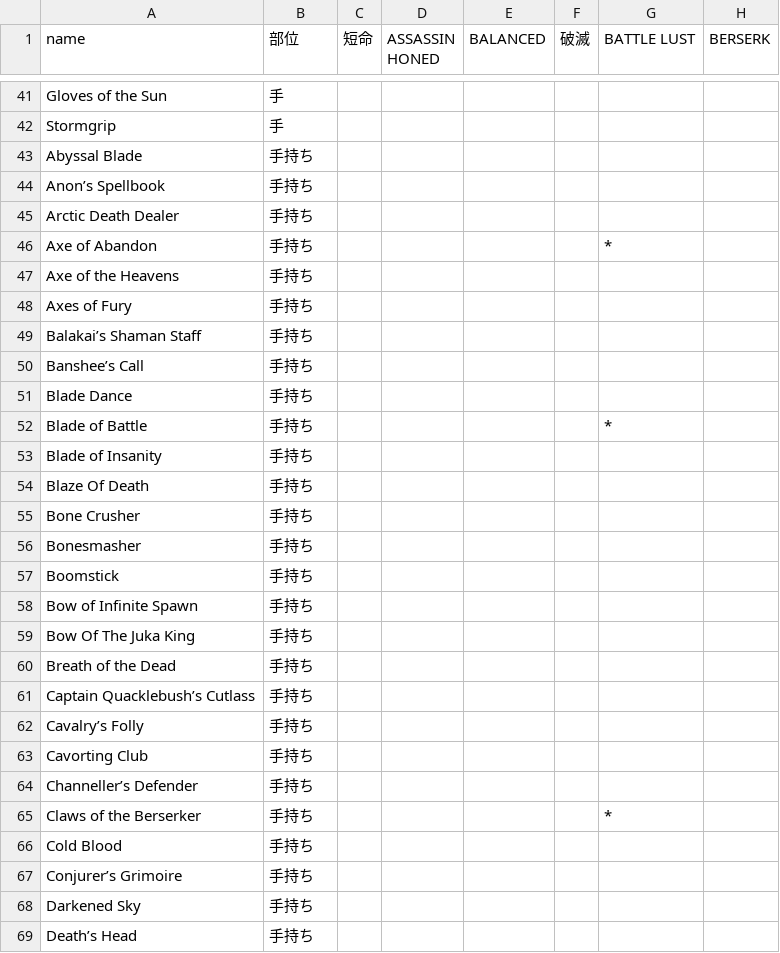
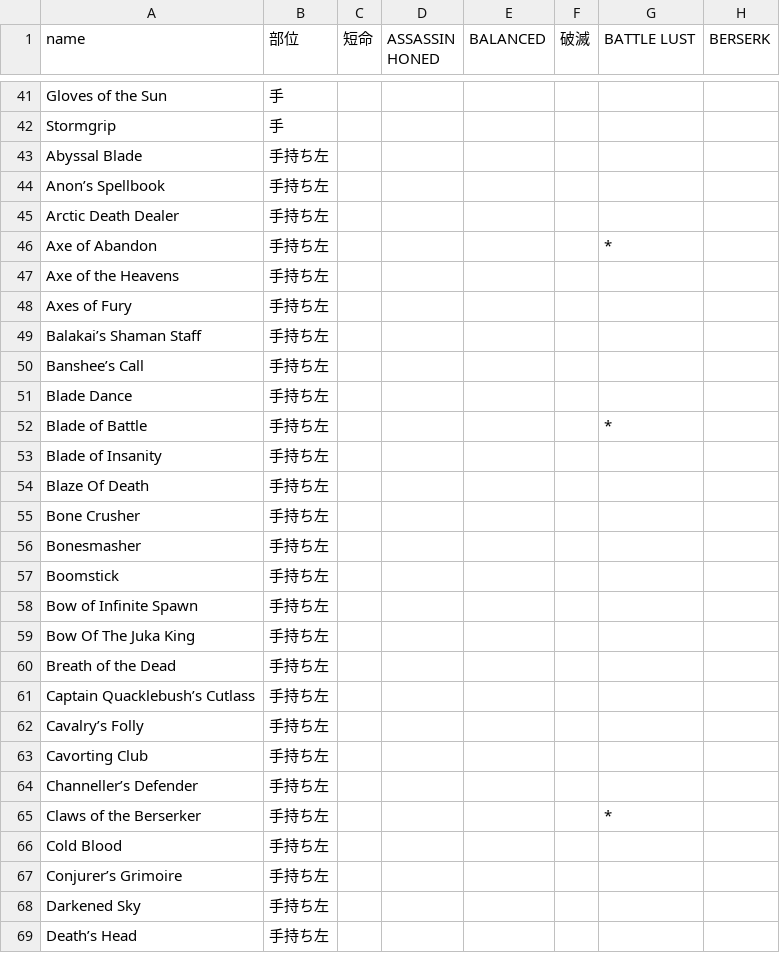
Before and after one commit to github895439/UOCoordinater, a CSV file: UOScraper/draft.csv, drawn as a sheet; only a part is shown, gaps mark what is left out; the diff covers the shown part only; the diff names each change by its address in the sheet, - before the commit and + after, or states it on an @@ line.

Commit message:
データ更新

```diff
--- a/UOScraper/draft.csv
+++ b/UOScraper/draft.csv
-B43:B69 (部位): 手持ち
+B43:B69 (部位): 手持ち左
```
Also changed, not shown: 129 edited cells elsewhere in this file.
